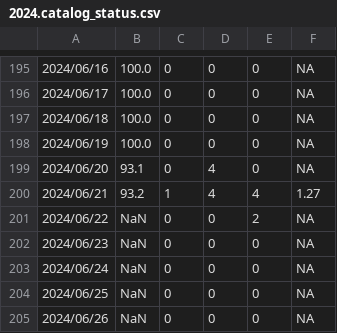
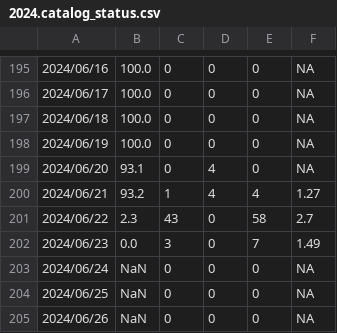
Before and after one commit to SCEDC/SCEDC-catalog-status, a CSV file: catalog_status/2024.catalog_status.csv, drawn as a sheet; only a part is shown, gaps mark what is left out.

Commit message:
SCEDC catalog status updates: 2024-06-22

```diff
--- a/catalog_status/2024.catalog_status.csv
+++ b/catalog_status/2024.catalog_status.csv
@@ -200,4 +200,4 @@
 2024/06/21,93.2,1,4,4,1.27
-2024/06/22,NaN,0,0,2,NA
-2024/06/23,NaN,0,0,0,NA
+2024/06/22,2.3,43,0,58,2.7
+2024/06/23,0.0,3,0,7,1.49
 2024/06/24,NaN,0,0,0,NA
```
